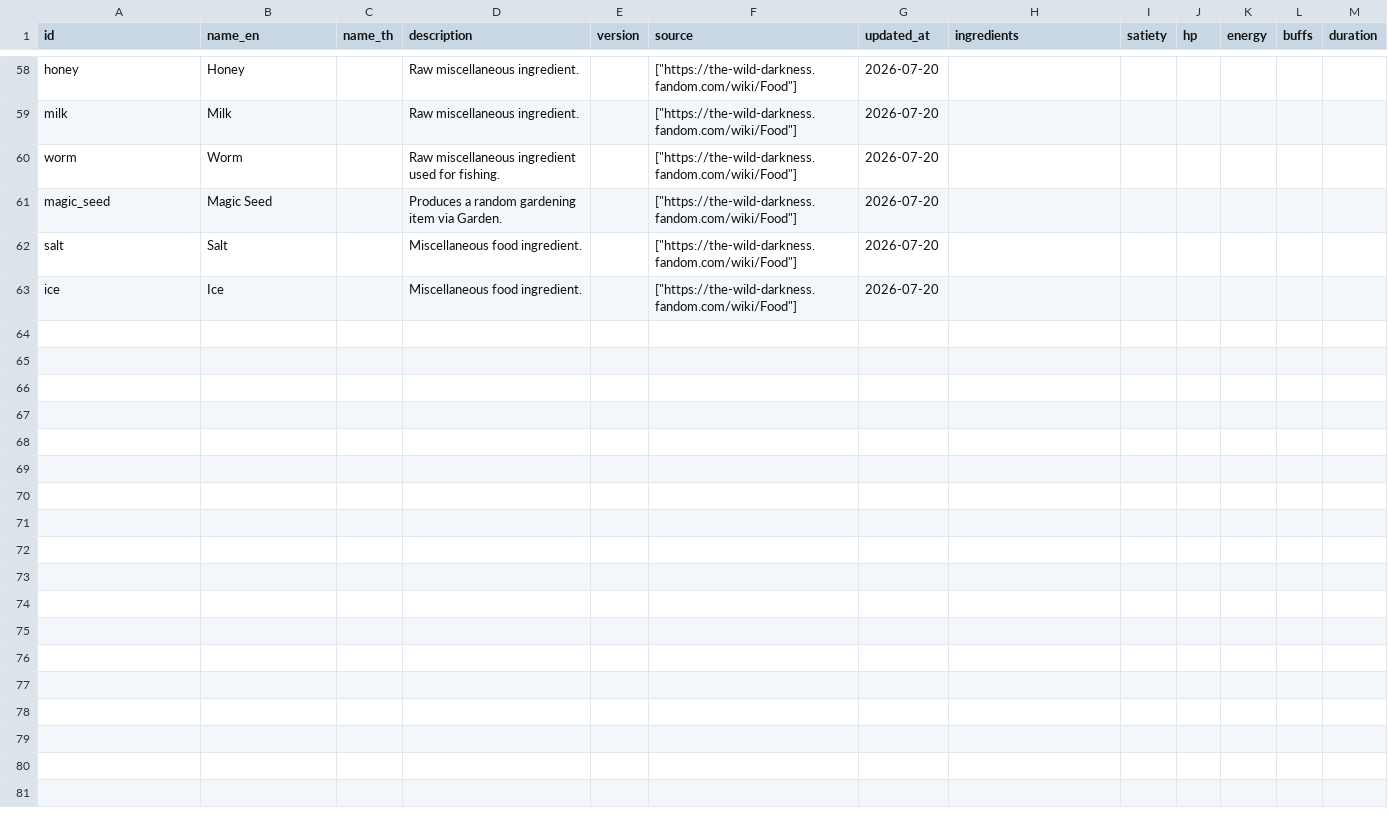
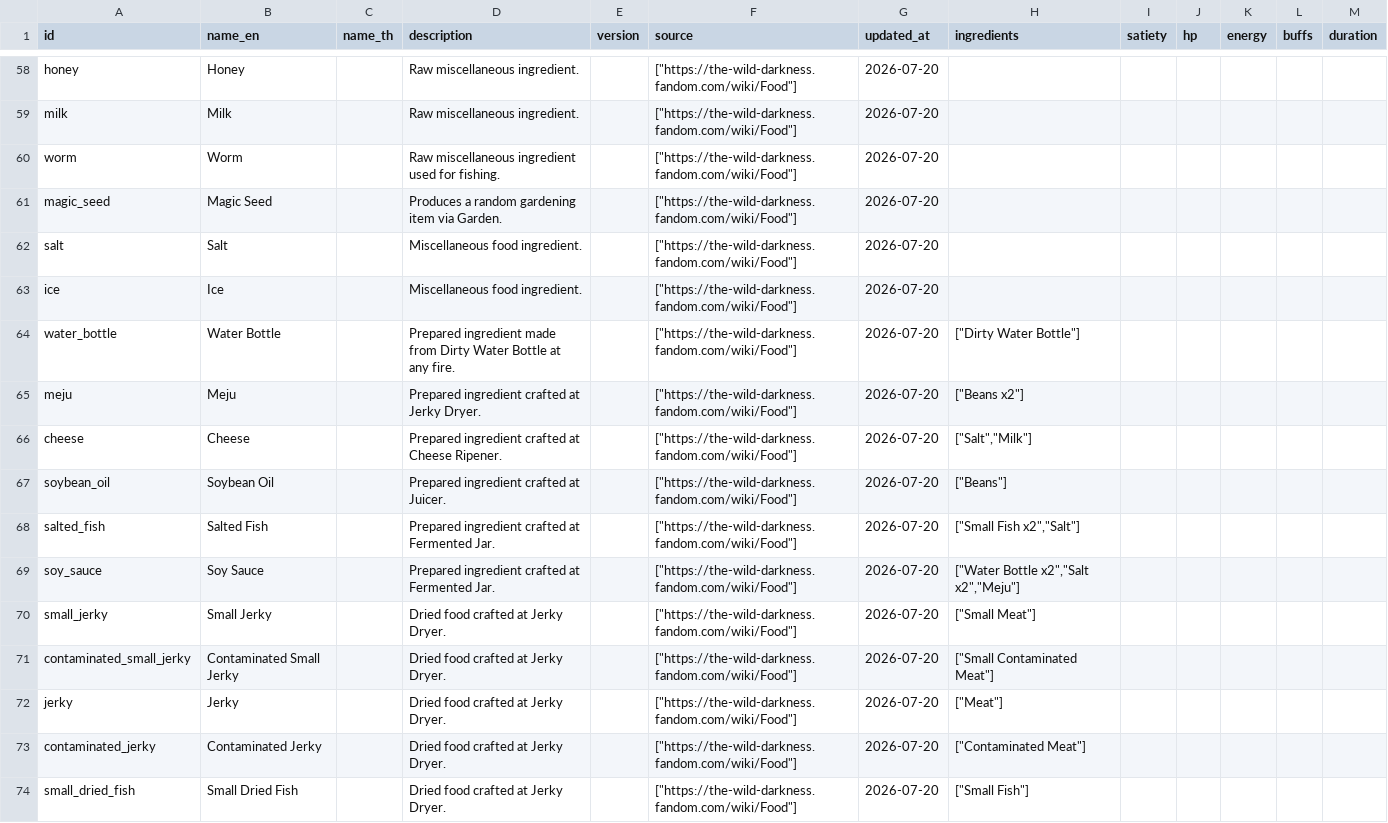
Before and after one commit to hamj2539/the-wild-darkness-db, a CSV file: exports/csv/foods.csv, drawn as a sheet; only a part is shown, gaps mark what is left out; the diff covers the shown part only.

Commit message:
expand food recipes and inventory items

```diff
--- a/exports/csv/foods.csv
+++ b/exports/csv/foods.csv
@@ -63 +63,12 @@
 "ice","Ice","","Miscellaneous food ingredient.","","[""https://the-wild-darkness.fandom.com/wiki/Food""]","2026-07-20","","","","","",""
+"water_bottle","Water Bottle","","Prepared ingredient made from Dirty Water Bottle at any fire.","","[""https://the-wild-darkness.fandom.com/wiki/Food""]","2026-07-20","[""Dirty Water Bottle""]","","","","",""
+"meju","Meju","","Prepared ingredient crafted at Jerky Dryer.","","[""https://the-wild-darkness.fandom.com/wiki/Food""]","2026-07-20","[""Beans x2""]","","","","",""
+"cheese","Cheese","","Prepared ingredient crafted at Cheese Ripener.","","[""https://the-wild-darkness.fandom.com/wiki/Food""]","2026-07-20","[""Salt"",""Milk""]","","","","",""
+"soybean_oil","Soybean Oil","","Prepared ingredient crafted at Juicer.","","[""https://the-wild-darkness.fandom.com/wiki/Food""]","2026-07-20","[""Beans""]","","","","",""
+"salted_fish","Salted Fish","","Prepared ingredient crafted at Fermented Jar.","","[""https://the-wild-darkness.fandom.com/wiki/Food""]","2026-07-20","[""Small Fish x2"",""Salt""]","","","","",""
+"soy_sauce","Soy Sauce","","Prepared ingredient crafted at Fermented Jar.","","[""https://the-wild-darkness.fandom.com/wiki/Food""]","2026-07-20","[""Water Bottle x2"",""Salt x2"",""Meju""]","","","","",""
+"small_jerky","Small Jerky","","Dried food crafted at Jerky Dryer.","","[""https://the-wild-darkness.fandom.com/wiki/Food""]","2026-07-20","[""Small Meat""]","","","","",""
+"contaminated_small_jerky","Contaminated Small Jerky","","Dried food crafted at Jerky Dryer.","","[""https://the-wild-darkness.fandom.com/wiki/Food""]","2026-07-20","[""Small Contaminated Meat""]","","","","",""
+"jerky","Jerky","","Dried food crafted at Jerky Dryer.","","[""https://the-wild-darkness.fandom.com/wiki/Food""]","2026-07-20","[""Meat""]","","","","",""
+"contaminated_jerky","Contaminated Jerky","","Dried food crafted at Jerky Dryer.","","[""https://the-wild-darkness.fandom.com/wiki/Food""]","2026-07-20","[""Contaminated Meat""]","","","","",""
+"small_dried_fish","Small Dried Fish","","Dried food crafted at Jerky Dryer.","","[""https://the-wild-darkness.fandom.com/wiki/Food""]","2026-07-20","[""Small Fish""]","","","","",""
```
Also changed, not shown: 10 added rows elsewhere in this file, exports/csv/coverage.csv, exports/csv/recipes.csv, 6 other files.
